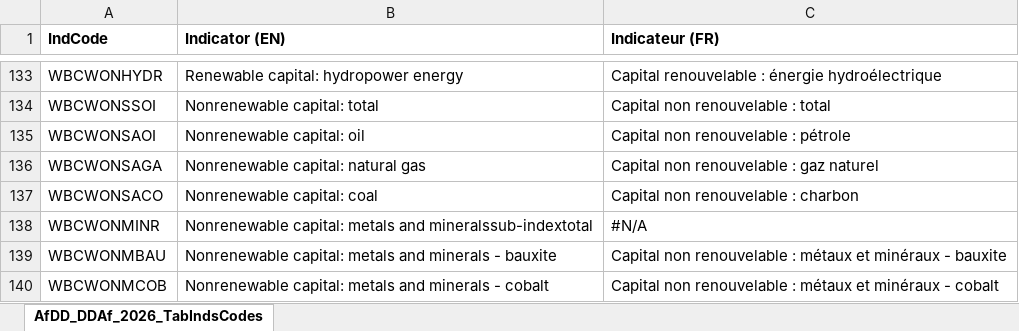
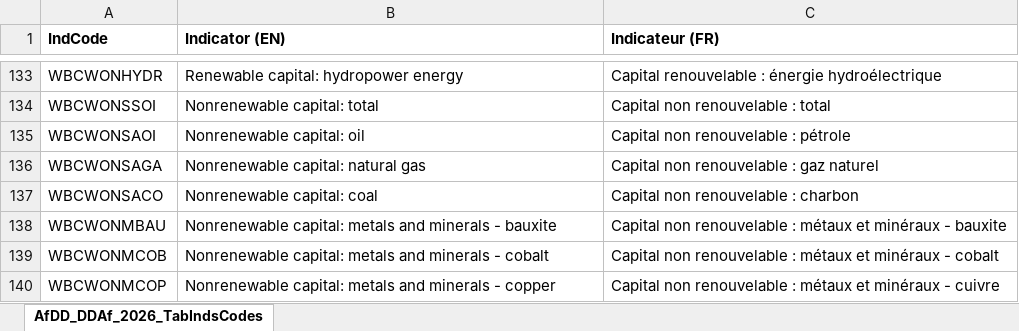
Before and after one commit to AfDDAnnex/AfDDDDAf2026, an Excel workbook: AfDD_DDAf_2026_TabIndsCodes.xlsx, sheet AfDD_DDAf_2026_TabIndsCodes, drawn as a sheet; only a part is shown, gaps mark what is left out; the shorter side is filled out with more unchanged rows; values as stored, in another font and other column widths than the file's, no borders; the diff covers the shown part only; the diff names each change by its address in the sheet, - before the commit and + after, or states it on an @@ line.

```diff
--- a/AfDD_DDAf_2026_TabIndsCodes.xlsx (sheet AfDD_DDAf_2026_TabIndsCodes)
+++ b/AfDD_DDAf_2026_TabIndsCodes.xlsx (sheet AfDD_DDAf_2026_TabIndsCodes)
-row 138: WBCWONMINR | Nonrenewable capital: metals and mineralssub-indextotal | #N/A
```
Also changed, not shown: 349 removed rows elsewhere in this sheet, AfDD_2026_List_of_indicators.xlsx, DDAf_2026_Liste_des_indicateurs.xlsx, 5 other files.
